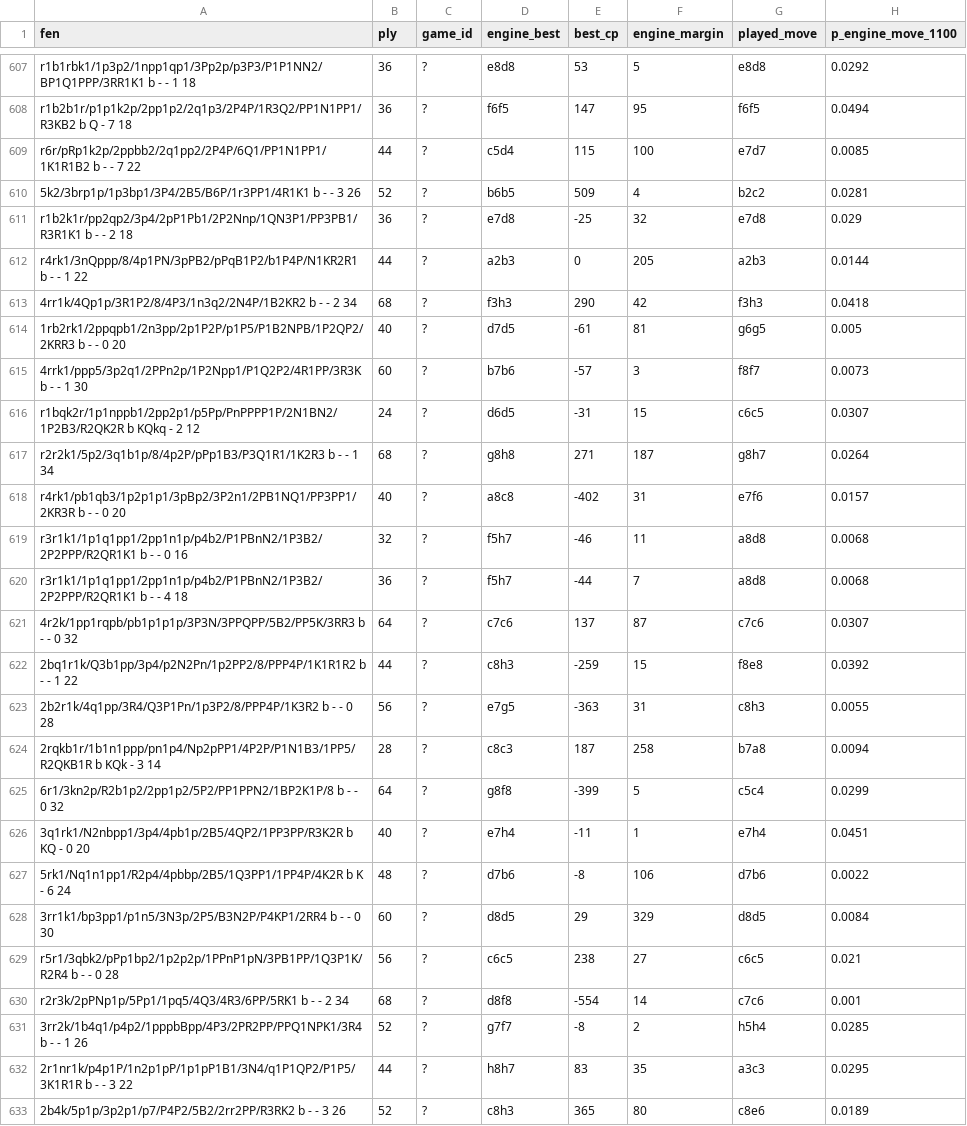
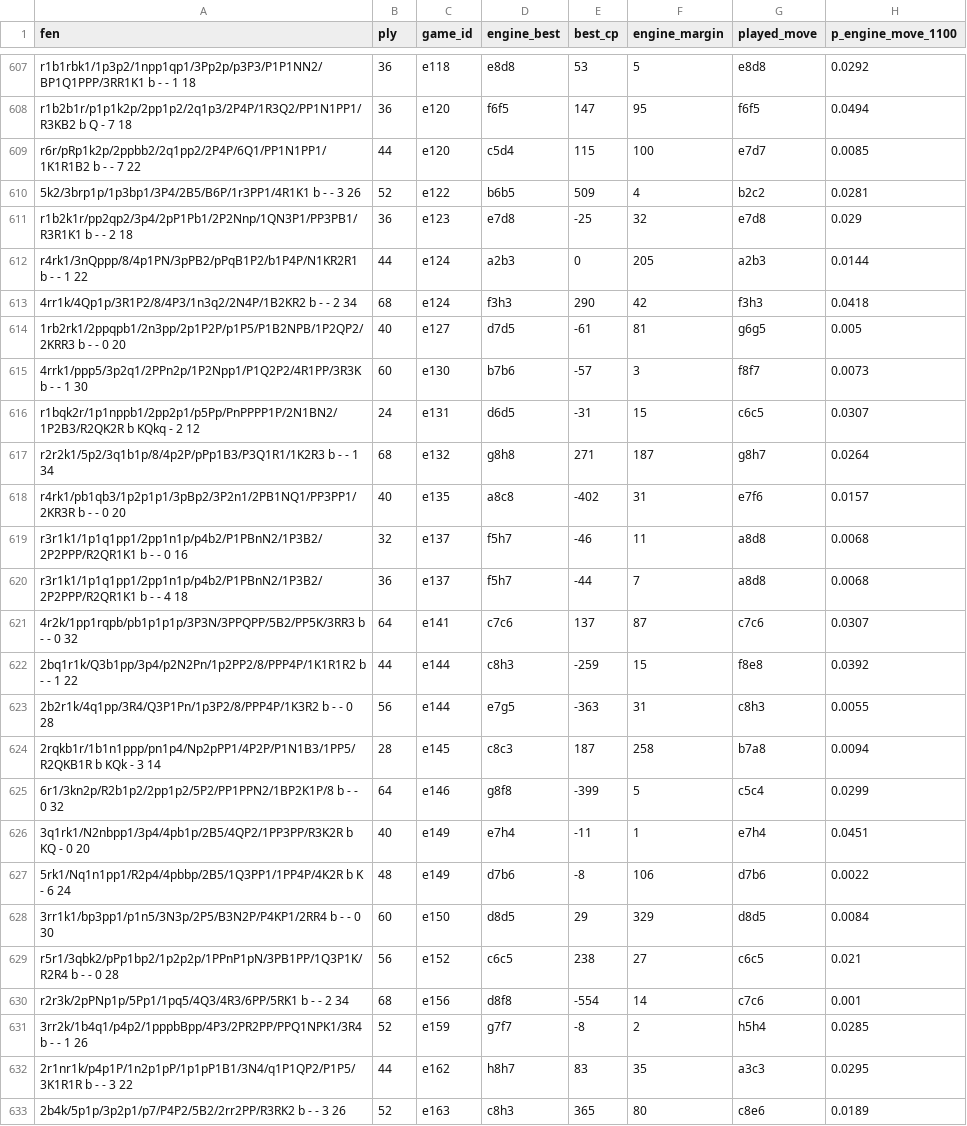
Before and after one commit to sg712/machine-unique-chess, a CSV file: results/08_mu_with_families.csv, drawn as a sheet; only a part is shown, gaps mark what is left out; the diff covers the shown part only; the diff names each change by its address in the sheet, - before the commit and + after, or states it on an @@ line.

```diff
--- a/results/08_mu_with_families.csv
+++ b/results/08_mu_with_families.csv
-C607 (game_id): ?
+C607 (game_id): e118
-C608:C609 (game_id): ?
+C608:C609 (game_id): e120
-C610 (game_id): ?
+C610 (game_id): e122
-C611 (game_id): ?
+C611 (game_id): e123
-C612:C613 (game_id): ?
+C612:C613 (game_id): e124
-C614 (game_id): ?
+C614 (game_id): e127
-C615 (game_id): ?
+C615 (game_id): e130
-C616 (game_id): ?
+C616 (game_id): e131
-C617 (game_id): ?
+C617 (game_id): e132
-C618 (game_id): ?
+C618 (game_id): e135
-C619:C620 (game_id): ?
+C619:C620 (game_id): e137
-C621 (game_id): ?
+C621 (game_id): e141
-C622:C623 (game_id): ?
+C622:C623 (game_id): e144
-C624 (game_id): ?
+C624 (game_id): e145
-C625 (game_id): ?
+C625 (game_id): e146
-C626:C627 (game_id): ?
+C626:C627 (game_id): e149
-C628 (game_id): ?
+C628 (game_id): e150
-C629 (game_id): ?
+C629 (game_id): e152
-C630 (game_id): ?
+C630 (game_id): e156
-C631 (game_id): ?
+C631 (game_id): e159
-C632 (game_id): ?
+C632 (game_id): e162
-C633 (game_id): ?
+C633 (game_id): e163
```
Also changed, not shown: 68 edited cells elsewhere in this file, results/16_mu_families.csv, 16 other files.
